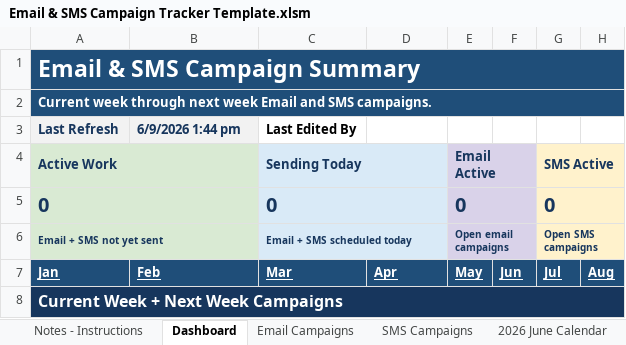
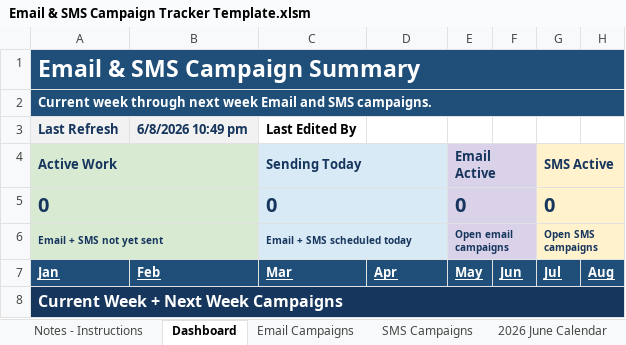
Before and after one commit to PaulAndre0809/System-Production-Adorama, an Excel workbook: Production Tracker/Email & SMS Campaign Tracker Template.xlsm, sheet Dashboard, drawn as a sheet; only a part is shown; values as stored, in another font and other column widths than the file's, no borders; charts and pictures and conditional formats and table styles not drawn; the diff names each change by its address in the sheet, - before the commit and + after, or states it on an @@ line.

```diff
--- a/Production Tracker/Email & SMS Campaign Tracker Template.xlsm (sheet Dashboard)
+++ b/Production Tracker/Email & SMS Campaign Tracker Template.xlsm (sheet Dashboard)
-B3: 6/9/2026 1:44 pm
+B3: 6/8/2026 10:49 pm
```
Also changed, not shown: sheet Notes - Instructions, sheet 2026 June Calendar, sheet 2026 July Calendar, Production Tracker/Email & SMS Campaign Tracker.xlsm, 8 other files.
